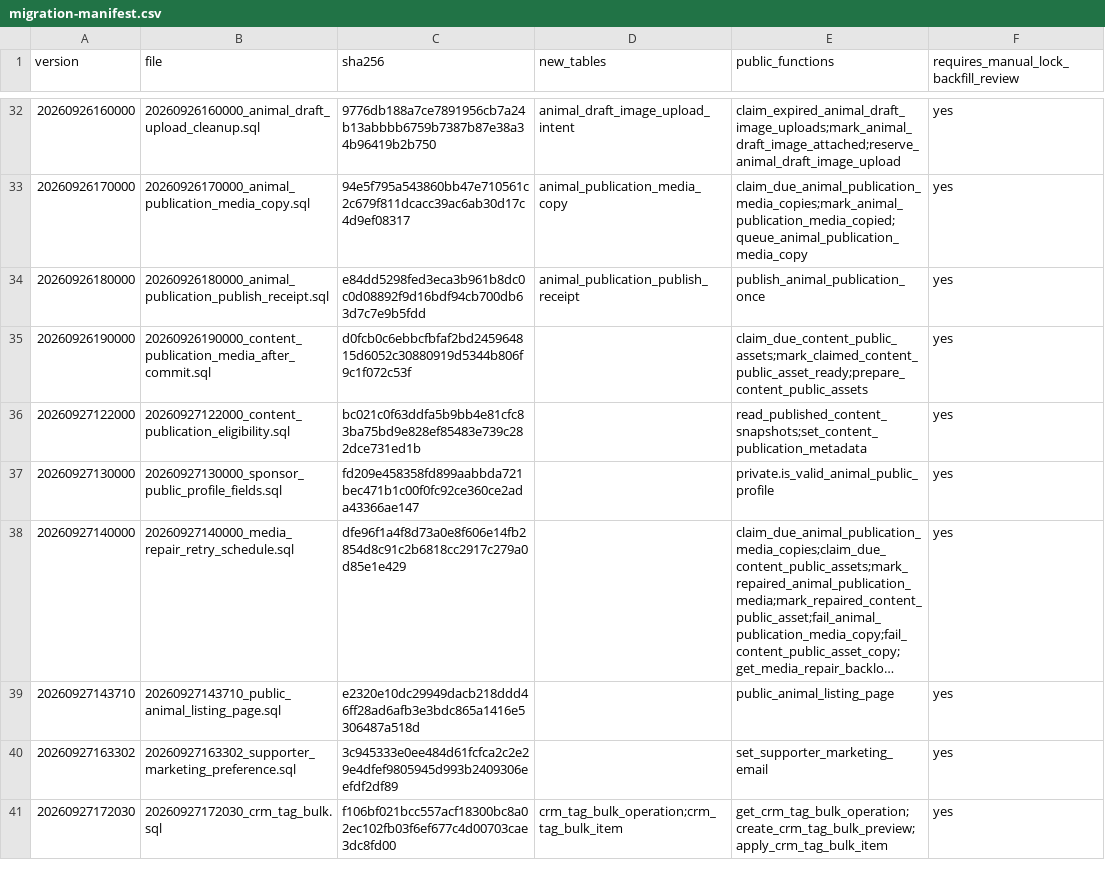
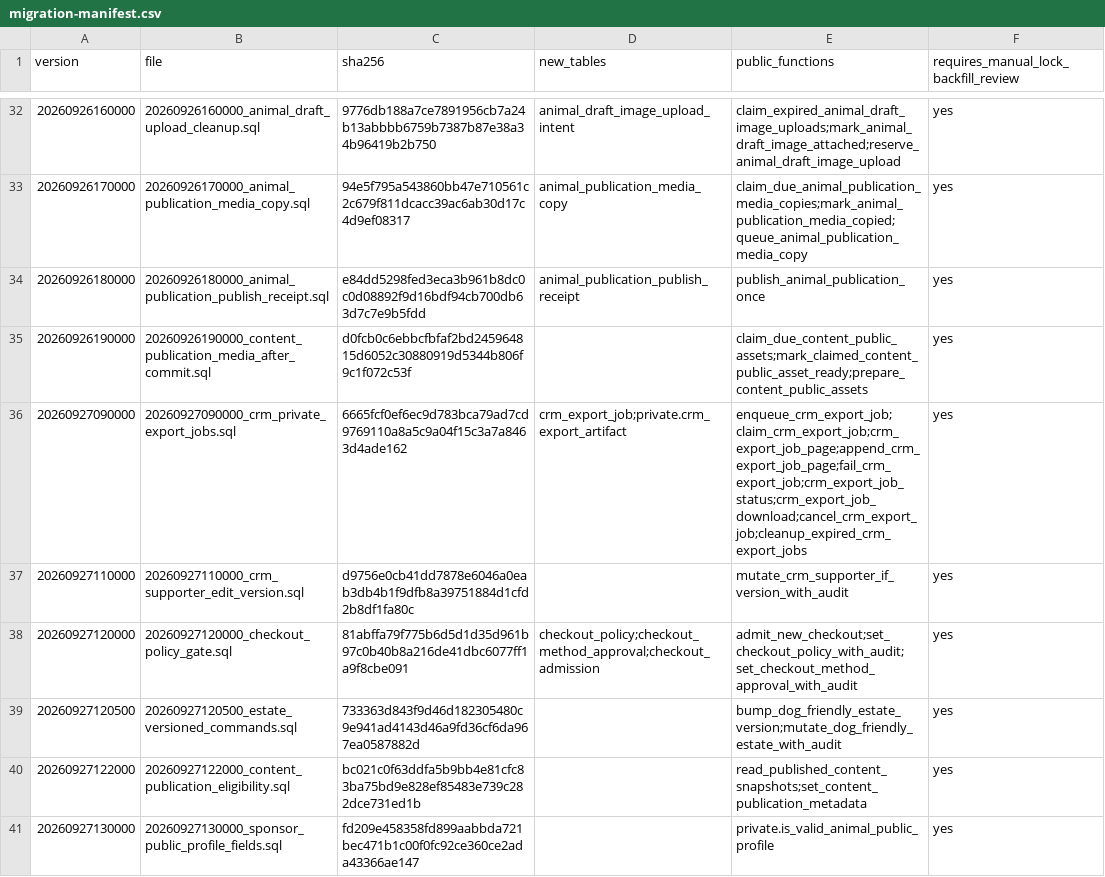
Before and after one commit to YNWAforever/hkscda, a CSV file: docs/evidence/audit-remediation-20260927/migration-manifest.csv, drawn as a sheet; only a part is shown, gaps mark what is left out; the shorter side is filled out with more unchanged rows; long unchanged cells end in …; the diff covers the shown part only.

```diff
--- a/docs/evidence/audit-remediation-20260927/migration-manifest.csv
+++ b/docs/evidence/audit-remediation-20260927/migration-manifest.csv
@@ -35,2 +35,6 @@ version,file,sha256,new_tables,public_functions,requires_manual_lock_backfill_re
 20260926190000,20260926190000_content_publication_media_after_commit.sql,d0fcb0c6ebbcfbfaf2bd245964815d6052c30880919d5344b806f9c1f072c53f,,claim_due_content_public_assets;mark_claimed_content_public_asset_ready;prepare_content_public_assets,yes
+20260927090000,20260927090000_crm_private_export_jobs.sql,6665fcf0ef6ec9d783bca79ad7cd9769110a8a5c9a04f15c3a7a8463d4ade162,crm_export_job;private.crm_export_artifact,enqueue_crm_export_job;claim_crm_export_job;crm_export_job_page;append_crm_export_job_page;fail_crm_export_job;crm_export_job_status;crm_export_job_download;cancel_crm_export_job;cleanup_expired_crm_export_jobs,yes
+20260927110000,20260927110000_crm_supporter_edit_version.sql,d9756e0cb41dd7878e6046a0eab3db4b1f9dfb8a39751884d1cfd2b8df1fa80c,,mutate_crm_supporter_if_version_with_audit,yes
+20260927120000,20260927120000_checkout_policy_gate.sql,81abffa79f775b6d5d1d35d961b97c0b40b8a216de41dbc6077ff1a9f8cbe091,checkout_policy;checkout_method_approval;checkout_admission,admit_new_checkout;set_checkout_policy_with_audit;set_checkout_method_approval_with_audit,yes
+20260927120500,20260927120500_estate_versioned_commands.sql,733363d843f9d46d182305480c9e941ad4143d46a9fd36cf6da967ea0587882d,,bump_dog_friendly_estate_version;mutate_dog_friendly_estate_with_audit,yes
 20260927122000,20260927122000_content_publication_eligibility.sql,bc021c0f63ddfa5b9bb4e81cfc83ba75bd9e828ef85483e739c282dce731ed1b,,read_published_content_snapshots;set_content_publication_metadata,yes
```
Also changed, not shown: 4 added rows and 1 edited cell elsewhere in this file, docs/evidence/audit-remediation-20260927/tracker.csv, 7 other files.
